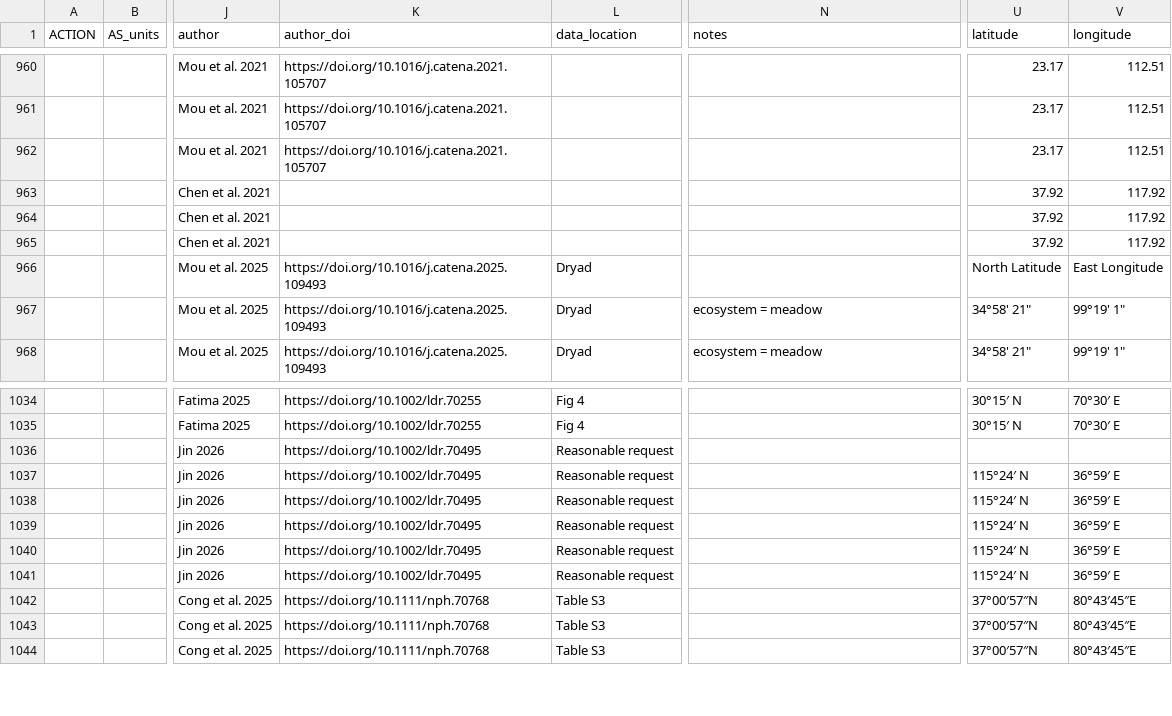
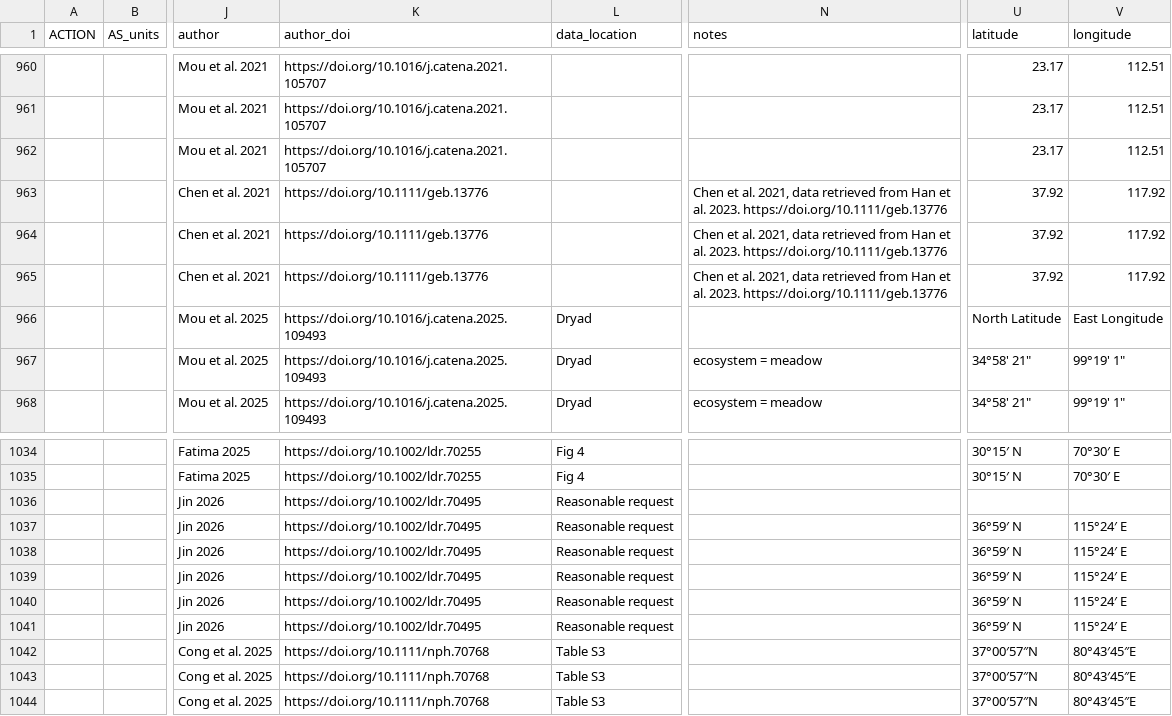
Before and after one commit to kaizadp/necromass, a CSV file: 1-data/necromass_database_RAW - 2026.csv, drawn as a sheet; only a part is shown, gaps mark what is left out; the diff covers the shown part only; the diff names each change by its address in the sheet, - before the commit and + after, or states it on an @@ line.

Commit message:
fix DOIs and notes

```diff
--- a/1-data/necromass_database_RAW - 2026.csv
+++ b/1-data/necromass_database_RAW - 2026.csv
-K963:K965 (author_doi): (empty)
+K963:K965 (author_doi): https://doi.org/10.1111/geb.13776
-N963:N965 (notes): (empty)
+N963:N965 (notes): Chen et al. 2021, data retrieved from Han et al. 2023. https://doi.org/10.1111/geb.13776
-U1037:U1041 (latitude): 115°24′ N
+U1037:U1041 (latitude): 36°59′ N
-V1037:V1041 (longitude): 36°59′ E
+V1037:V1041 (longitude): 115°24′ E
```
Also changed, not shown: 54 edited cells elsewhere in this file, 1 other file.
